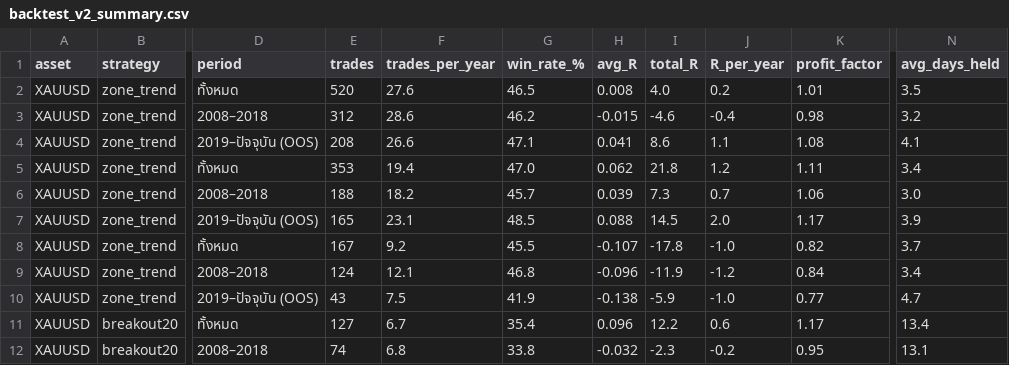
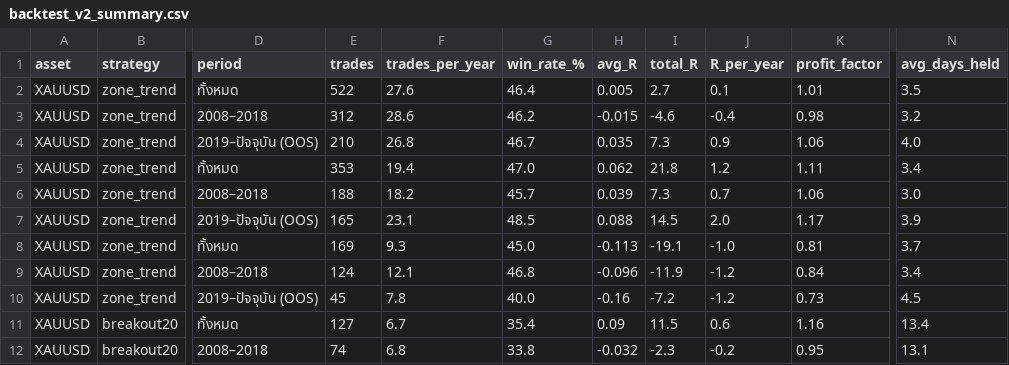
Before and after one commit to amonaipitf-ai/trading-ml, a CSV file: output/backtest_v2_summary.csv, drawn as a sheet; only a part is shown, gaps mark what is left out; the diff covers the shown part only; the diff names each change by its address in the sheet, - before the commit and + after, or states it on an @@ line.

```diff
--- a/output/backtest_v2_summary.csv
+++ b/output/backtest_v2_summary.csv
-E2 (trades): 520
+E2 (trades): 522
-G2 (win_rate_%): 46.5
+G2 (win_rate_%): 46.4
-H2 (avg_R): 0.008
+H2 (avg_R): 0.005
-I2 (total_R): 4.0
+I2 (total_R): 2.7
-J2 (R_per_year): 0.2
+J2 (R_per_year): 0.1
-E4 (trades): 208
+E4 (trades): 210
-F4 (trades_per_year): 26.6
+F4 (trades_per_year): 26.8
-G4 (win_rate_%): 47.1
+G4 (win_rate_%): 46.7
-H4 (avg_R): 0.041
+H4 (avg_R): 0.035
-I4 (total_R): 8.6
+I4 (total_R): 7.3
-J4 (R_per_year): 1.1
+J4 (R_per_year): 0.9
-K4 (profit_factor): 1.08
+K4 (profit_factor): 1.06
-N4 (avg_days_held): 4.1
+N4 (avg_days_held): 4.0
-E8 (trades): 167
+E8 (trades): 169
-F8 (trades_per_year): 9.2
+F8 (trades_per_year): 9.3
-G8 (win_rate_%): 45.5
+G8 (win_rate_%): 45.0
-H8 (avg_R): -0.107
+H8 (avg_R): -0.113
-I8 (total_R): -17.8
+I8 (total_R): -19.1
-K8 (profit_factor): 0.82
+K8 (profit_factor): 0.81
-E10 (trades): 43
+E10 (trades): 45
-F10 (trades_per_year): 7.5
+F10 (trades_per_year): 7.8
-G10 (win_rate_%): 41.9
+G10 (win_rate_%): 40.0
-H10 (avg_R): -0.138
+H10 (avg_R): -0.16
-I10 (total_R): -5.9
+I10 (total_R): -7.2
-J10 (R_per_year): -1.0
+J10 (R_per_year): -1.2
-K10 (profit_factor): 0.77
+K10 (profit_factor): 0.73
-N10 (avg_days_held): 4.7
+N10 (avg_days_held): 4.5
-H11 (avg_R): 0.096
+H11 (avg_R): 0.09
-I11 (total_R): 12.2
+I11 (total_R): 11.5
-K11 (profit_factor): 1.17
+K11 (profit_factor): 1.16
```
Also changed, not shown: 75 edited cells elsewhere in this file, output/backtest_oil_summary.csv, output/backtest_oil_trades.csv, 9 other files.
